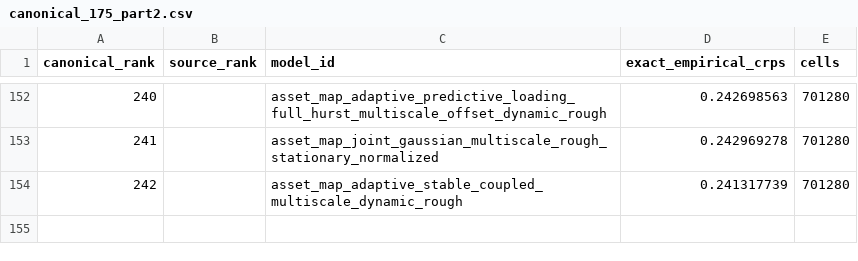
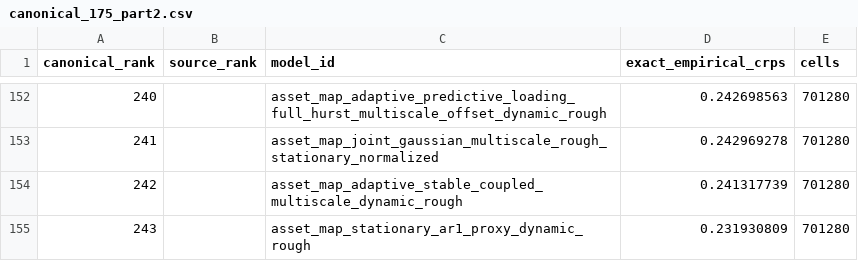
Before and after one commit to Hutch2064/Simfolio-Forecasting-Methodology, a CSV file: src/simfolio_forecasting_methodology/resources/catalogs/canonical_175_part2.csv, drawn as a sheet; only a part is shown, gaps mark what is left out; the diff names each change by its address in the sheet, - before the commit and + after, or states it on an @@ line.

Commit message:
Publish audited M243 stationary AR1 rough-volatility leader

```diff
--- a/src/simfolio_forecasting_methodology/resources/catalogs/canonical_175_part2.csv
+++ b/src/simfolio_forecasting_methodology/resources/catalogs/canonical_175_part2.csv
+row 155: 243 |  | asset_map_stationary_ar1_proxy_dynamic_rough | 0.231930809 | 701280
```
Also changed, not shown: 15 other files.
